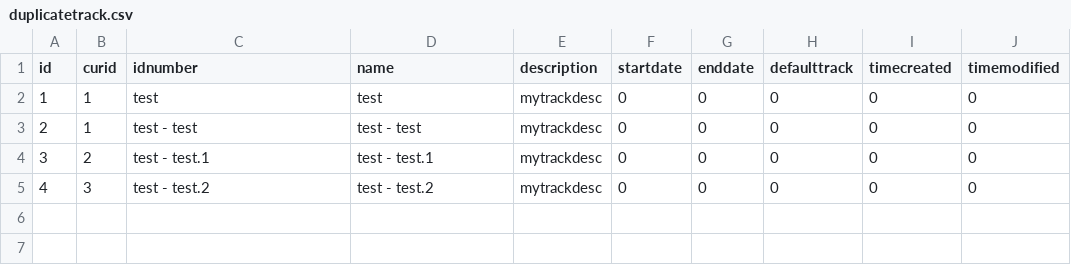
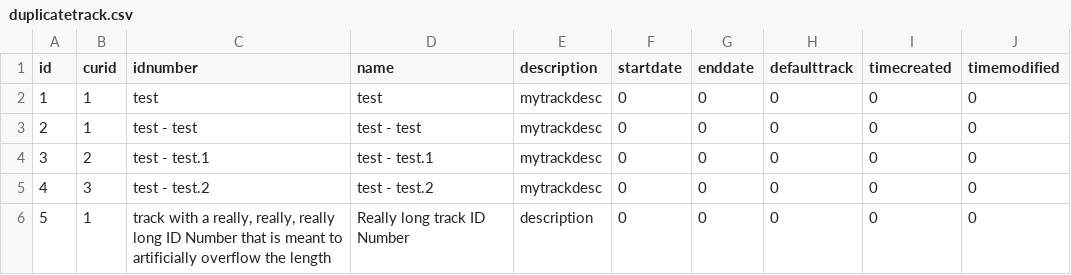
Before and after one commit to remotelearner/elis, a CSV file: elis/program/phpunit/duplicatetrack.csv, drawn as a sheet; the diff names each change by its address in the sheet, - before the commit and + after, or states it on an @@ line.

Commit message:
ELIS-6498 Added unit tests to validate crlm_class.idnumber field truncation with a really long track idnumber field when duplicating an existing track.

```diff
--- a/elis/program/phpunit/duplicatetrack.csv
+++ b/elis/program/phpunit/duplicatetrack.csv
+row 6: 5 | 1 | track with a really, really, really long ID Number that is meant to artificially overflow the length | Really long track ID Number | description | 0 | 0 | 0 | 0 | 0
```
Also changed, not shown: 1 other file.
